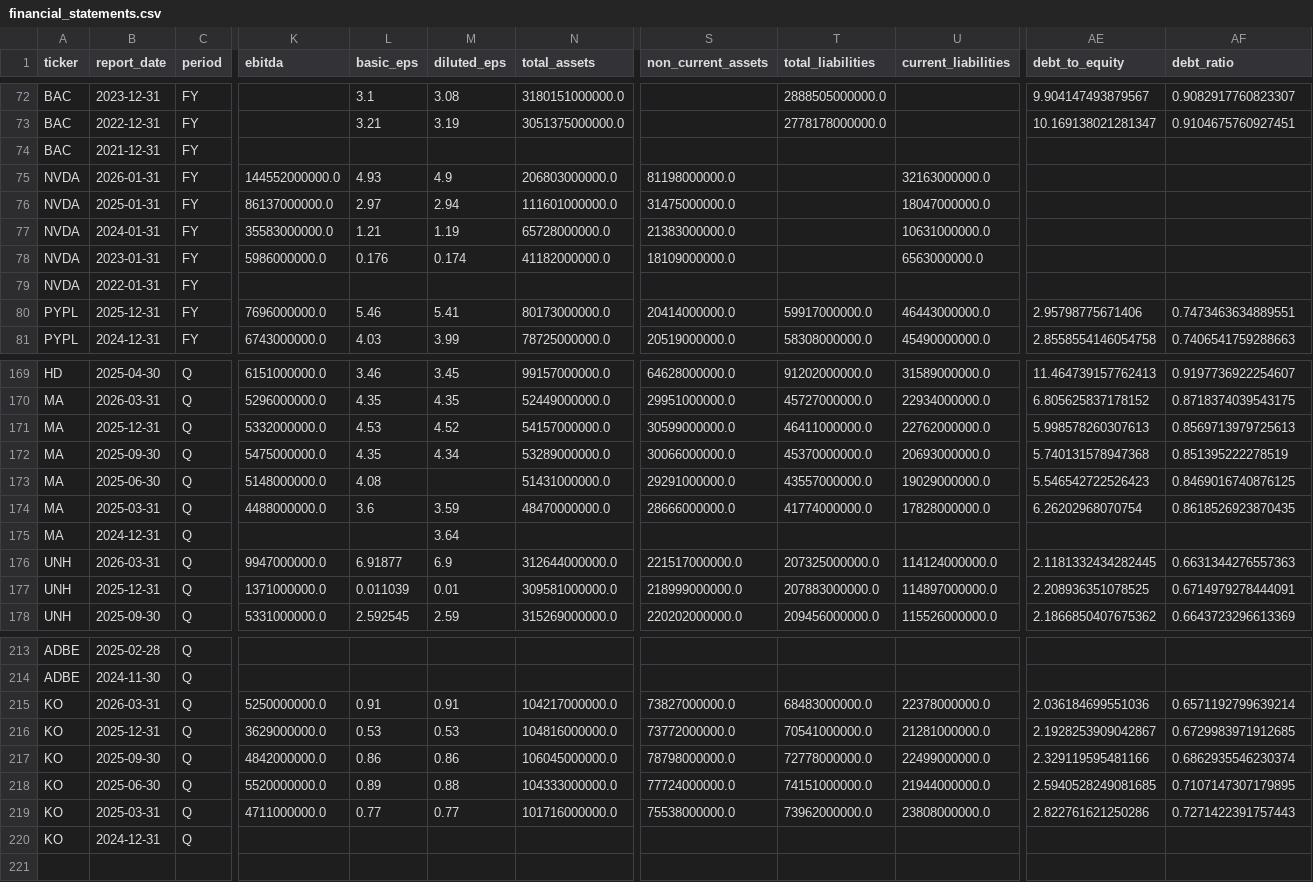
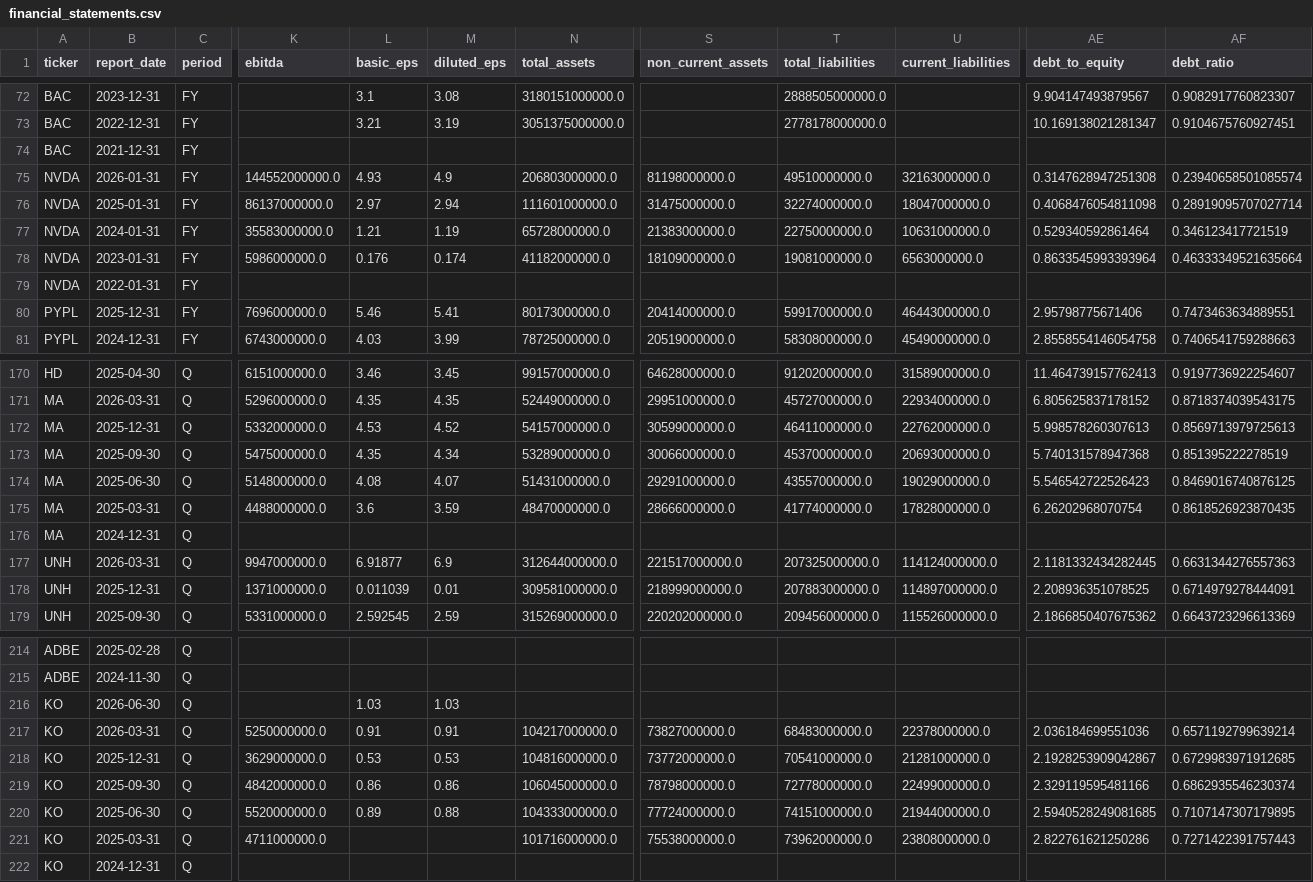
Before and after one commit to laihoangson/financial-analytic, a CSV file: data/cleaned/financial_statements.csv, drawn as a sheet; only a part is shown, gaps mark what is left out; addresses are those after the commit; rows hold the shown columns only; the diff covers the shown part only; the diff names each change by its address in the sheet, - before the commit and + after, or states it on an @@ line.

```diff
--- a/data/cleaned/financial_statements.csv
+++ b/data/cleaned/financial_statements.csv
-T75 (total_liabilities): (empty)
+T75 (total_liabilities): 49510000000.0
-AE75 (debt_to_equity): (empty)
+AE75 (debt_to_equity): 0.3147628947251308
-AF75 (debt_ratio): (empty)
+AF75 (debt_ratio): 0.23940658501085574
-T76 (total_liabilities): (empty)
+T76 (total_liabilities): 32274000000.0
-AE76 (debt_to_equity): (empty)
+AE76 (debt_to_equity): 0.4068476054811098
-AF76 (debt_ratio): (empty)
+AF76 (debt_ratio): 0.28919095707027714
-T77 (total_liabilities): (empty)
+T77 (total_liabilities): 22750000000.0
-AE77 (debt_to_equity): (empty)
+AE77 (debt_to_equity): 0.529340592861464
-AF77 (debt_ratio): (empty)
+AF77 (debt_ratio): 0.346123417721519
-T78 (total_liabilities): (empty)
+T78 (total_liabilities): 19081000000.0
-AE78 (debt_to_equity): (empty)
+AE78 (debt_to_equity): 0.8633545993393964
-AF78 (debt_ratio): (empty)
+AF78 (debt_ratio): 0.46333349521635664
-M174 (diluted_eps): (empty)
+M174 (diluted_eps): 4.07
-M176 (diluted_eps): 3.64
+M176 (diluted_eps): (empty)
+row 216: KO | 2026-06-30 | Q |  | 1.03 | 1.03
-L221 (basic_eps): 0.77
+L221 (basic_eps): (empty)
-M221 (diluted_eps): 0.77
+M221 (diluted_eps): (empty)
```
Also changed, not shown: 3 added rows, 2 removed rows and 24 edited cells elsewhere in this file, data/raw/raw_financials.csv, data/raw/raw_financials_quarterly.csv, 4 other files.
